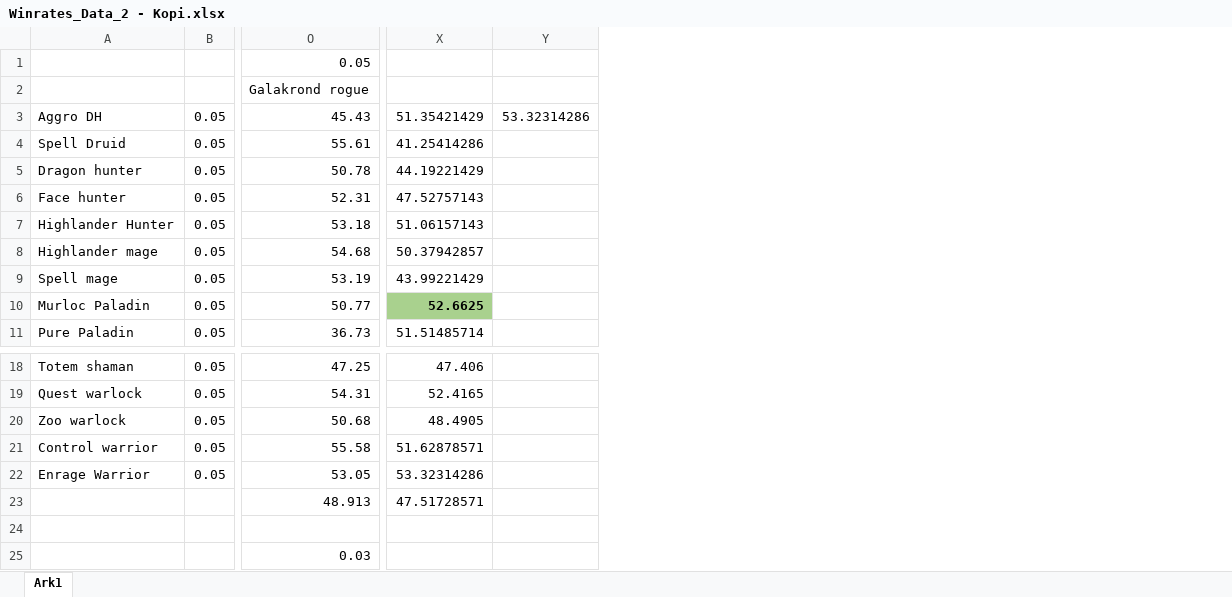
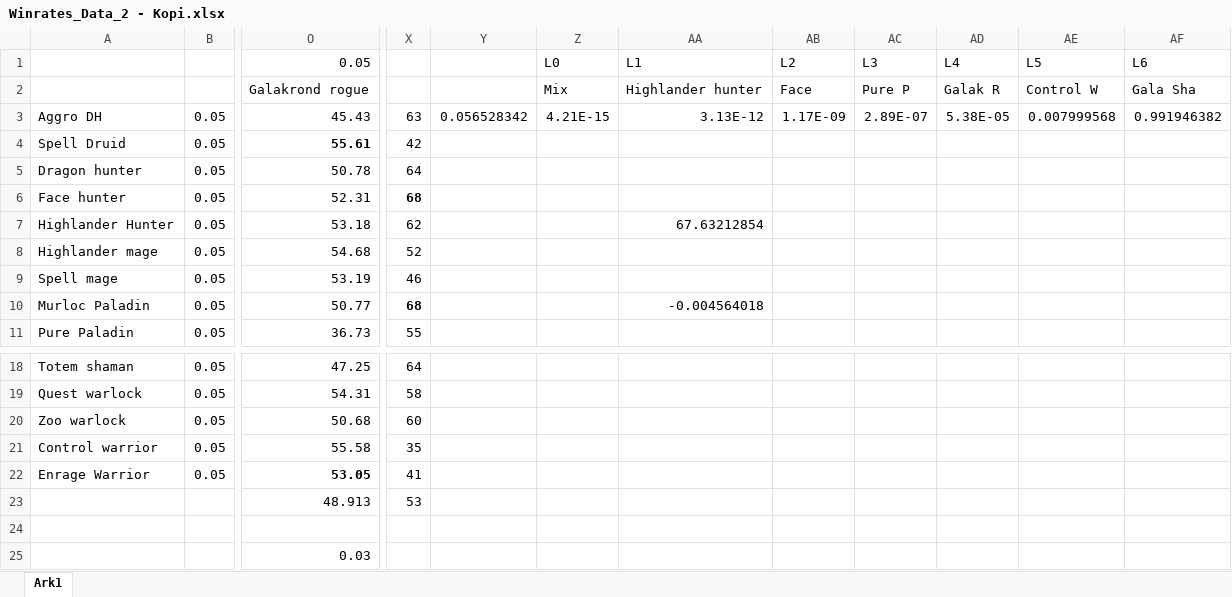
Before and after one commit to madsaloise/speciale2020, an Excel workbook: Data/Winrates_Data_2 - Kopi.xlsx, sheet Ark1, drawn as a sheet; only a part is shown, gaps mark what is left out; values as stored, in another font and other column widths than the file's, no borders; conditional formats not drawn; removed rows and columns are numbered as before the commit, all else as after; the diff names each change by its address in the sheet, - before the commit and + after, or states it on an @@ line.

```diff
--- a/Data/Winrates_Data_2 - Kopi.xlsx (sheet Ark1)
+++ b/Data/Winrates_Data_2 - Kopi.xlsx (sheet Ark1)
-column X, rows 3-11: 51.35421429 | 41.25414286 | 44.19221429 | 47.52757143 | 51.06157143 | 50.37942857 | 43.99221429 | 52.6625 | 51.51485714; rows 18-23: 47.406 | 52.4165 | 48.4905 | 51.62878571 | 53.32314286 | 47.51728571
-column Y, row 3: 53.32314286
+column X, rows 3-11: 63 | 42 | 64 | 68 | 62 | 52 | 46 | 68 | 55; rows 18-23: 64 | 58 | 60 | 35 | 41 | 53
+column Y, row 3: 0.056528342
+column Z, rows 1-3: L0 | Mix | 4.21E-15
+column AA, rows 1-10: L1 | Highlander hunter | 3.13E-12 |  |  |  | 67.63212854 |  |  | -0.004564018
+column AB, rows 1-3: L2 | Face | 1.17E-09
+column AC, rows 1-3: L3 | Pure P | 2.89E-07
+column AD, rows 1-3: L4 | Galak R | 5.38E-05
+column AE, rows 1-3: L5 | Control W | 0.007999568
+column AF, rows 1-3: L6 | Gala Sha | 0.991946382
-O4 bold: off
+O4 bold: on
-O22 bold: off
+O22 bold: on
```
Also changed, not shown: 2 other files.
